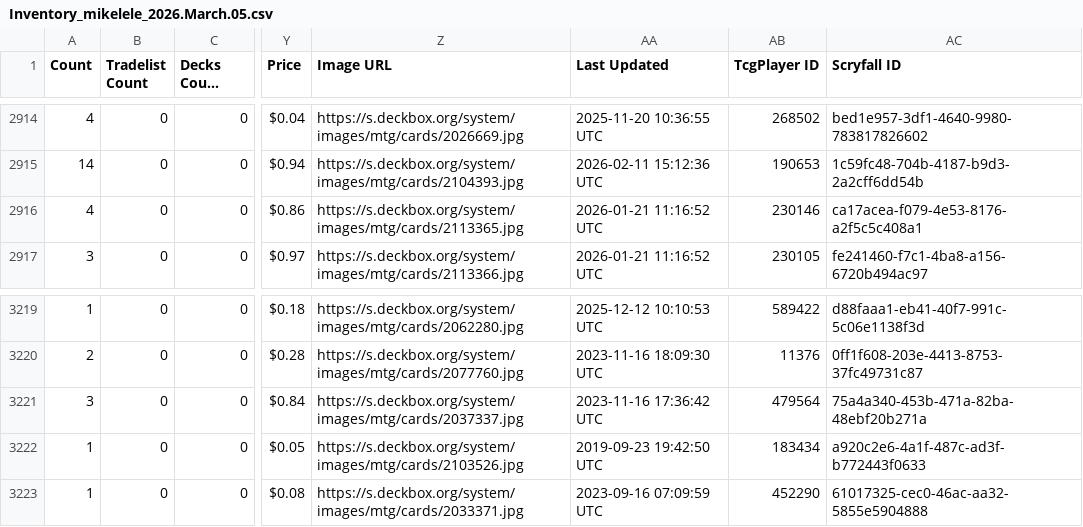
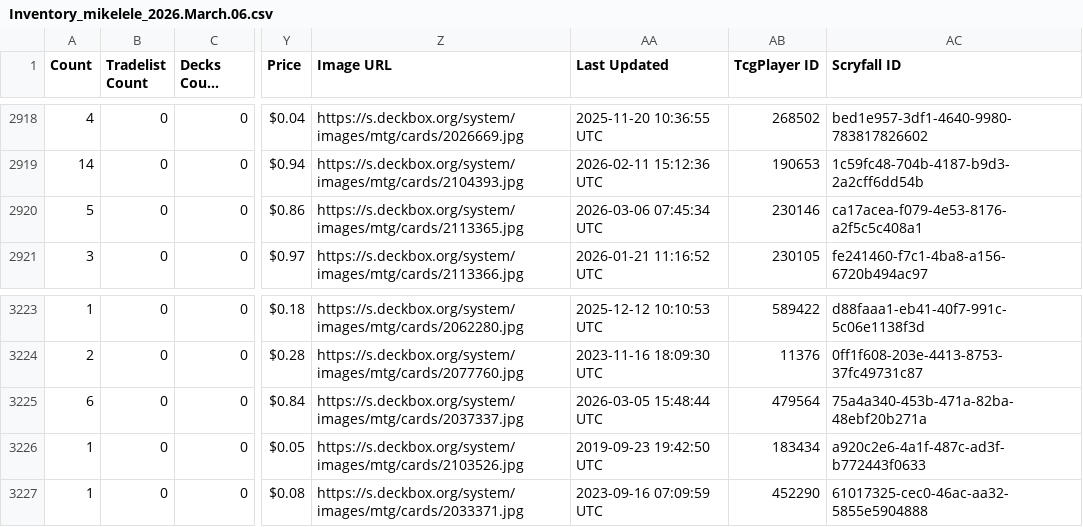
Before and after one commit to teacherMaik/mtg-pauper-mikelele, a CSV file: data/Inventory_mikelele_2026.March.06.csv (was data/Inventory_mikelele_2026.March.05.csv), drawn as a sheet; only a part is shown, gaps mark what is left out; long unchanged cells end in …; addresses are those after the commit; the diff covers the shown part only; the diff names each change by its address in the sheet, - before the commit and + after, or states it on an @@ line.

```diff
--- a/data/Inventory_mikelele_2026.March.05.csv
+++ b/data/Inventory_mikelele_2026.March.06.csv
-A2920 (Count): 4
+A2920 (Count): 5
-AA2920 (Last Updated): 2026-01-21 11:16:52 UTC
+AA2920 (Last Updated): 2026-03-06 07:45:34 UTC
-A3225 (Count): 3
+A3225 (Count): 6
-AA3225 (Last Updated): 2023-11-16 17:36:42 UTC
+AA3225 (Last Updated): 2026-03-05 15:48:44 UTC
```
Also changed, not shown: 4 added rows and 12 edited cells elsewhere in this file, 1 other file.
